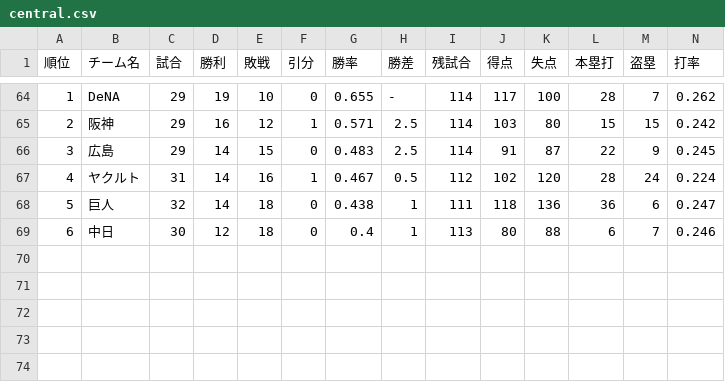
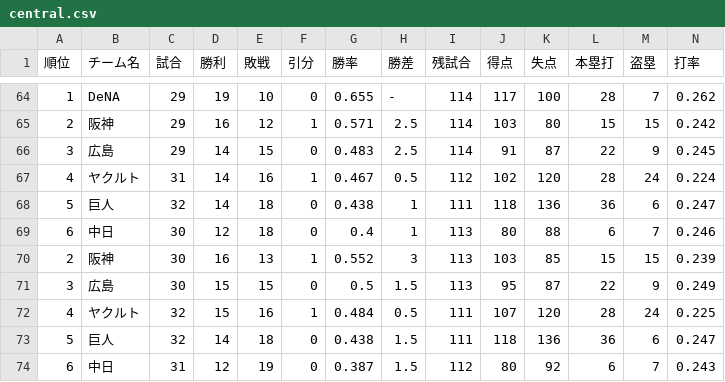
Before and after one commit to Satoshi-Sh/baseball-git-scraper, a CSV file: data/central.csv, drawn as a sheet; only a part is shown, gaps mark what is left out; rows hold the shown columns only; the diff names each change by its address in the sheet, - before the commit and + after, or states it on an @@ line.

```diff
--- a/data/central.csv
+++ b/data/central.csv
+row 70: 2 | 阪神 | 30 | 16 | 13 | 1 | 0.552 | 3 | 113 | 103 | 85 | 15 | 15 | 0.239
+row 71: 3 | 広島 | 30 | 15 | 15 | 0 | 0.5 | 1.5 | 113 | 95 | 87 | 22 | 9 | 0.249
+row 72: 4 | ヤクルト | 32 | 15 | 16 | 1 | 0.484 | 0.5 | 111 | 107 | 120 | 28 | 24 | 0.225
+row 73: 5 | 巨人 | 32 | 14 | 18 | 0 | 0.438 | 1.5 | 111 | 118 | 136 | 36 | 6 | 0.247
+row 74: 6 | 中日 | 31 | 12 | 19 | 0 | 0.387 | 1.5 | 112 | 80 | 92 | 6 | 7 | 0.243
```
Also changed, not shown: data/pacific.csv.
